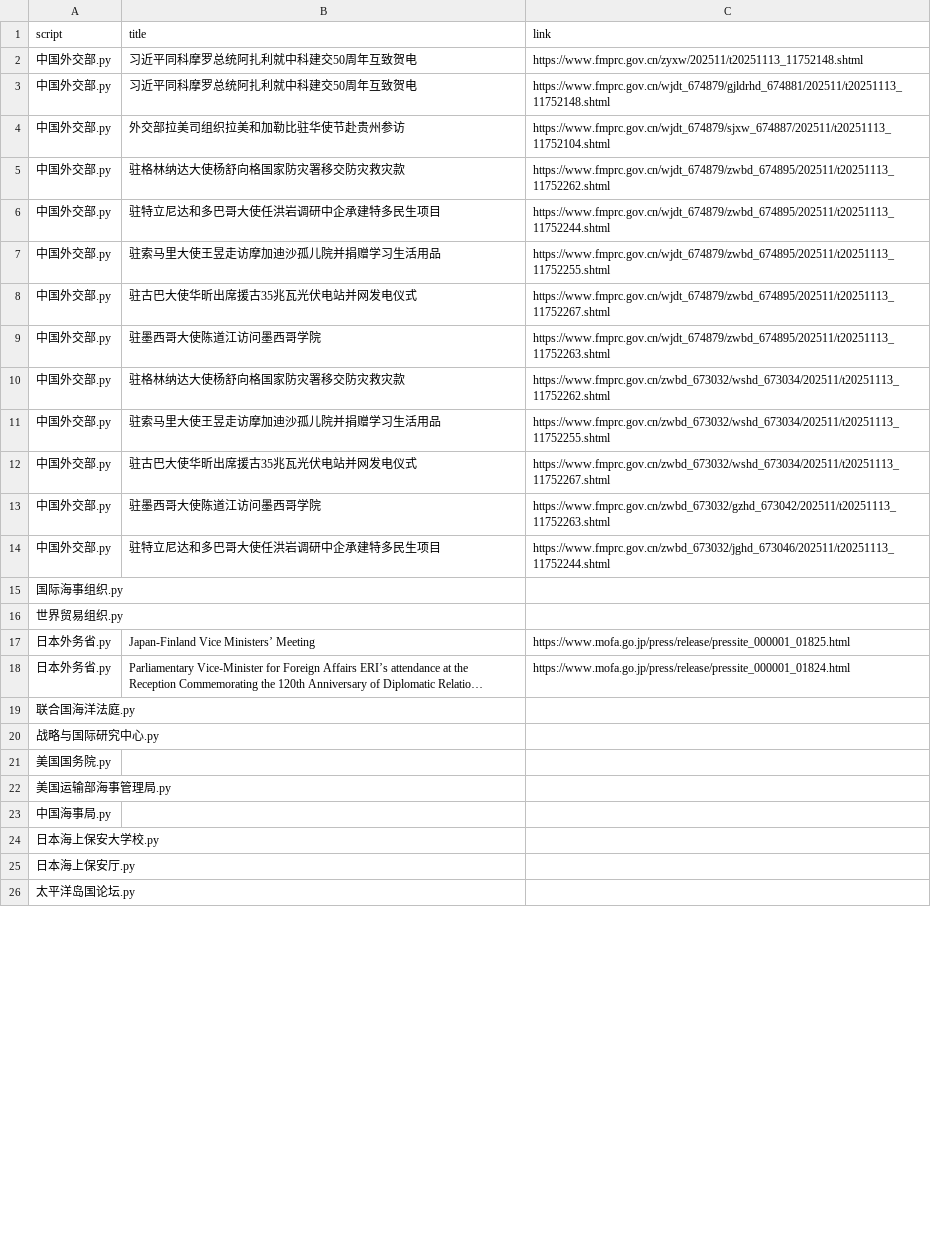
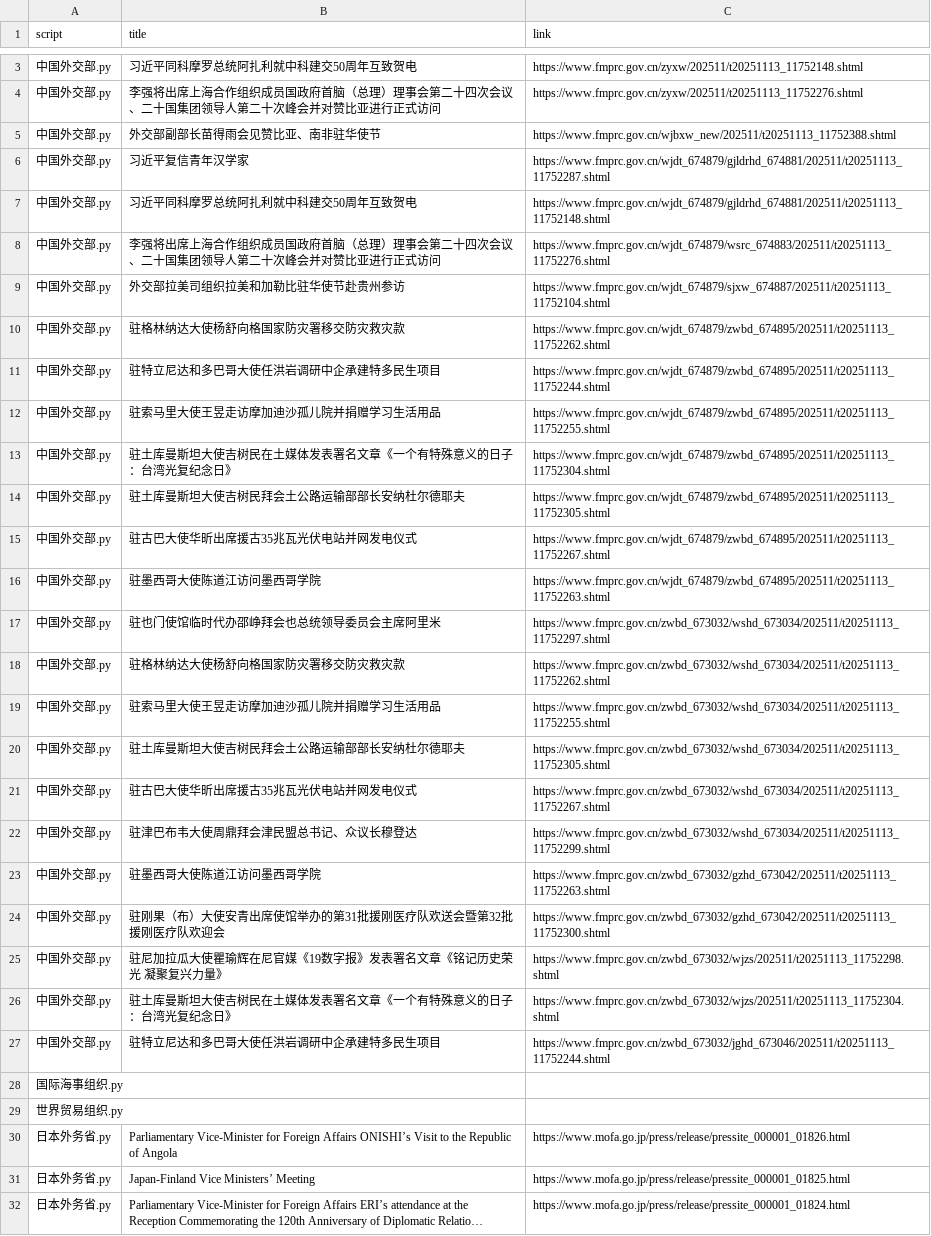
Before and after one commit to KACSH9/---, a CSV file: results_2025-11-13.csv, drawn as a sheet; only a part is shown, gaps mark what is left out; the shorter side is filled out with more unchanged rows; long unchanged cells end in …; the diff covers the shown part only; the diff names each change by its address in the sheet, - before the commit and + after, or states it on an @@ line.

```diff
--- a/results_2025-11-13.csv
+++ b/results_2025-11-13.csv
+row 4: 中国外交部.py | 李强将出席上海合作组织成员国政府首脑（总理）理事会第二十四次会议、二十国集团领导人第二十次峰会并对赞比亚进行正式访问 | https://www.fmprc.gov.cn/zyxw/202511/t20251113_11752276.shtml
+row 5: 中国外交部.py | 外交部副部长苗得雨会见赞比亚、南非驻华使节 | https://www.fmprc.gov.cn/wjbxw_new/202511/t20251113_11752388.shtml
+row 6: 中国外交部.py | 习近平复信青年汉学家 | https://www.fmprc.gov.cn/wjdt_674879/gjldrhd_674881/202511/t20251113_11752287.shtml
+row 8: 中国外交部.py | 李强将出席上海合作组织成员国政府首脑（总理）理事会第二十四次会议、二十国集团领导人第二十次峰会并对赞比亚进行正式访问 | https://www.fmprc.gov.cn/wjdt_674879/wsrc_674883/202511/t20251113_11752276.shtml
+row 13: 中国外交部.py | 驻土库曼斯坦大使吉树民在土媒体发表署名文章《一个有特殊意义的日子：台湾光复纪念日》 | https://www.fmprc.gov.cn/wjdt_674879/zwbd_674895/202511/t20251113_11752304.shtml
+row 14: 中国外交部.py | 驻土库曼斯坦大使吉树民拜会土公路运输部部长安纳杜尔德耶夫 | https://www.fmprc.gov.cn/wjdt_674879/zwbd_674895/202511/t20251113_11752305.shtml
+row 17: 中国外交部.py | 驻也门使馆临时代办邵峥拜会也总统领导委员会主席阿里米 | https://www.fmprc.gov.cn/zwbd_673032/wshd_673034/202511/t20251113_11752297.shtml
+row 20: 中国外交部.py | 驻土库曼斯坦大使吉树民拜会土公路运输部部长安纳杜尔德耶夫 | https://www.fmprc.gov.cn/zwbd_673032/wshd_673034/202511/t20251113_11752305.shtml
+row 22: 中国外交部.py | 驻津巴布韦大使周鼎拜会津民盟总书记、众议长穆登达 | https://www.fmprc.gov.cn/zwbd_673032/wshd_673034/202511/t20251113_11752299.shtml
+row 24: 中国外交部.py | 驻刚果（布）大使安青出席使馆举办的第31批援刚医疗队欢送会暨第32批援刚医疗队欢迎会 | https://www.fmprc.gov.cn/zwbd_673032/gzhd_673042/202511/t20251113_11752300.shtml
+row 25: 中国外交部.py | 驻尼加拉瓜大使瞿瑜辉在尼官媒《19数字报》发表署名文章《铭记历史荣光 凝聚复兴力量》 | https://www.fmprc.gov.cn/zwbd_673032/wjzs/202511/t20251113_11752298.shtml
+row 26: 中国外交部.py | 驻土库曼斯坦大使吉树民在土媒体发表署名文章《一个有特殊意义的日子：台湾光复纪念日》 | https://www.fmprc.gov.cn/zwbd_673032/wjzs/202511/t20251113_11752304.shtml
+row 30: 日本外务省.py | Parliamentary Vice-Minister for Foreign Affairs ONISHI’s Visit to the Republic of Angola | https://www.mofa.go.jp/press/release/pressite_000001_01826.html
```
Also changed, not shown: 10 added rows and 2 edited cells elsewhere in this file.
